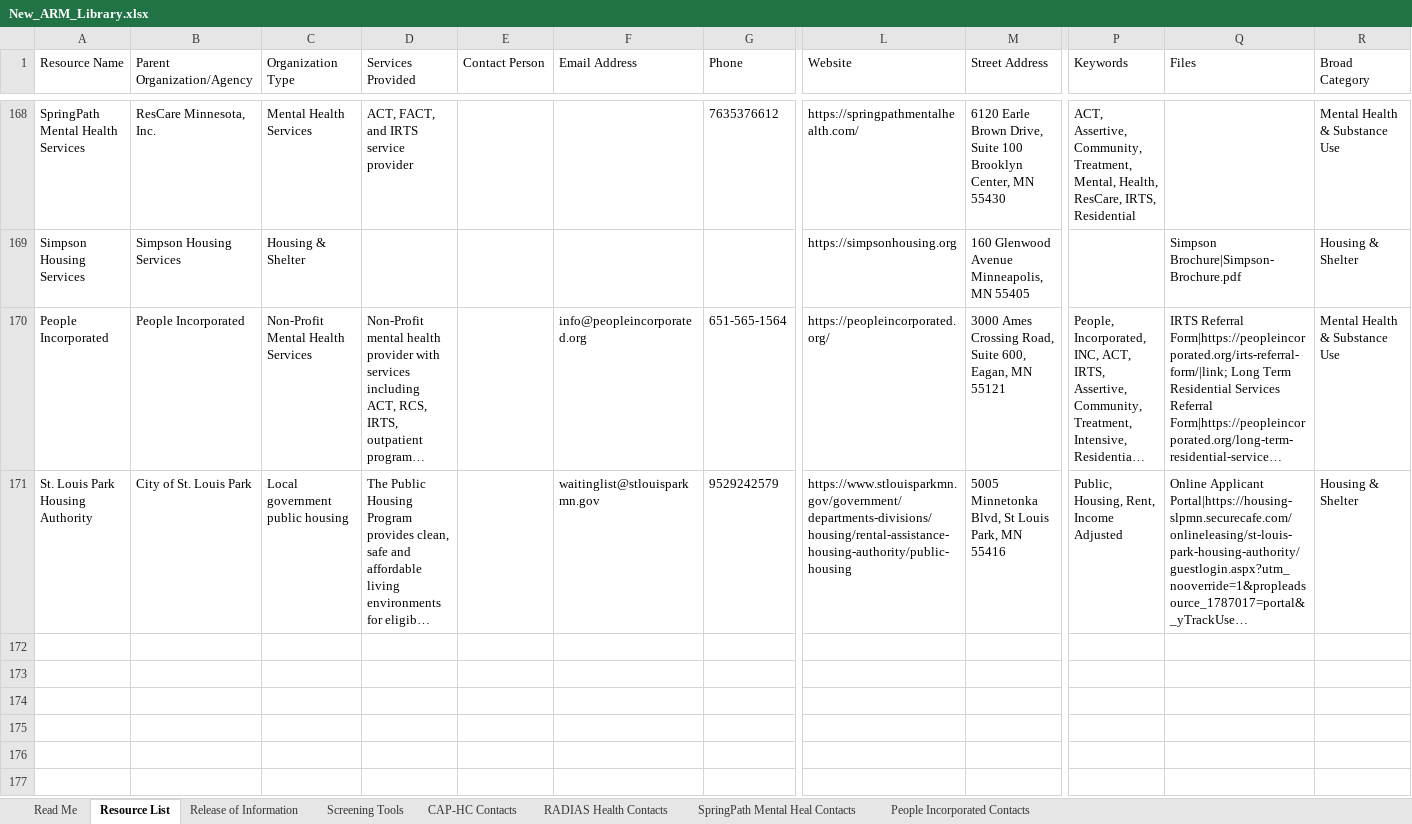
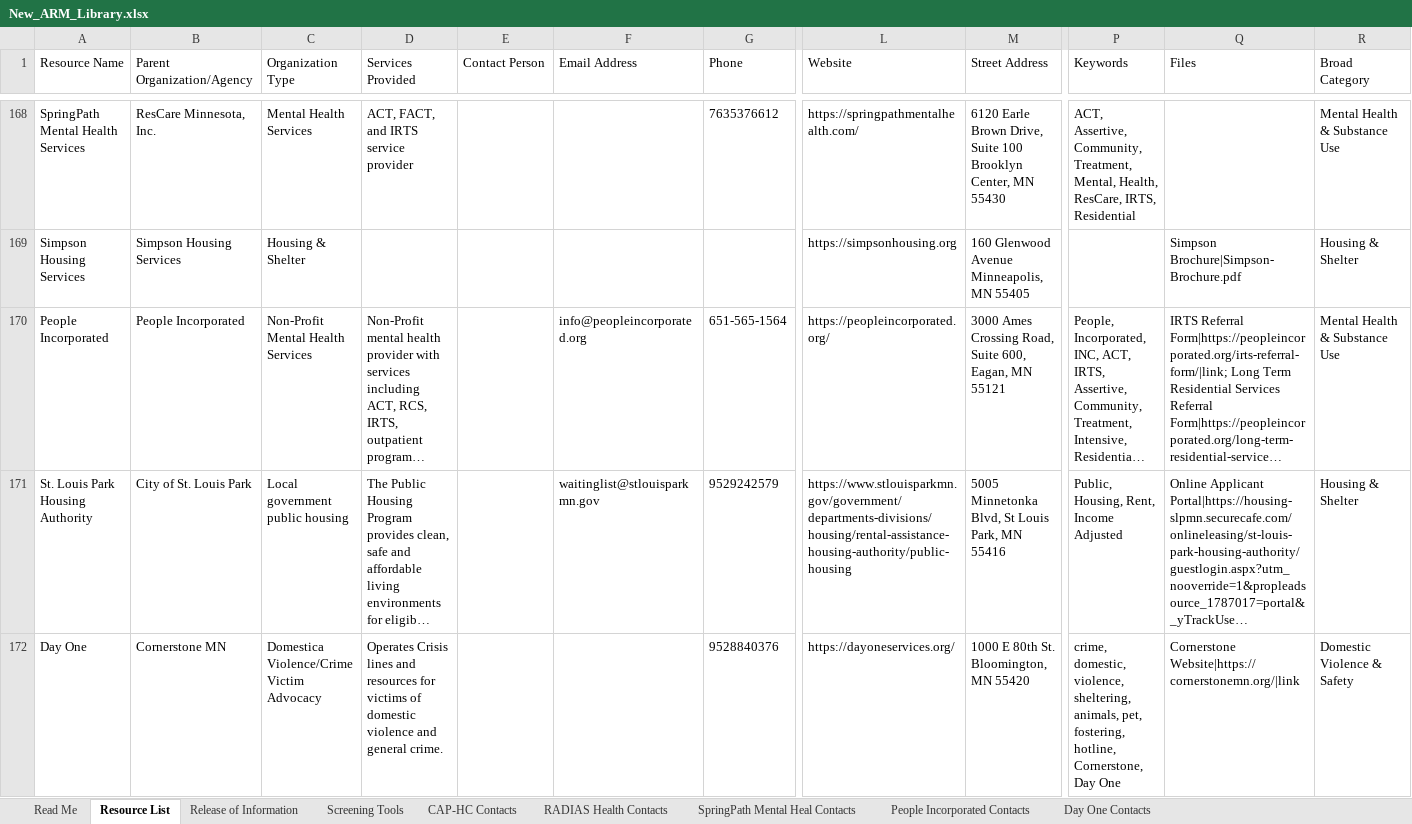
Before and after one commit to slpfd-arml/ARML, an Excel workbook: ARM-Builder/New_ARM_Library.xlsx, sheet Resource List, drawn as a sheet; only a part is shown, gaps mark what is left out; long unchanged cells end in …; values as stored, in another font and other column widths than the file's, no borders; rows hold the shown columns only; the diff names each change by its address in the sheet, - before the commit and + after, or states it on an @@ line.

Commit message:
Add resource: Day One

```diff
--- a/ARM-Builder/New_ARM_Library.xlsx (sheet Resource List)
+++ b/ARM-Builder/New_ARM_Library.xlsx (sheet Resource List)
+sheet tab: Day One Contacts
+row 172: Day One | Cornerstone MN | Domestica Violence/Crime Victim Advocacy | Operates Crisis lines and resources for victims of domestic violence and general crime. |  |  | 9528840376 | https://dayoneservices.org/ | 1000 E 80th St. Bloomington, MN 55420 | crime, domestic, violence, sheltering, animals, pet, fostering, hotline, Cornerstone, Day One | Cornerstone Website|https://cornerstonemn.org/|link | Domestic Violence & Safety
```
